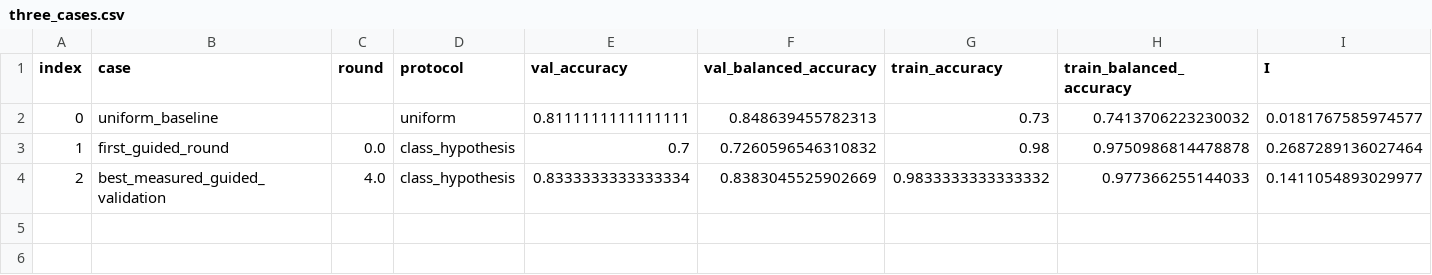
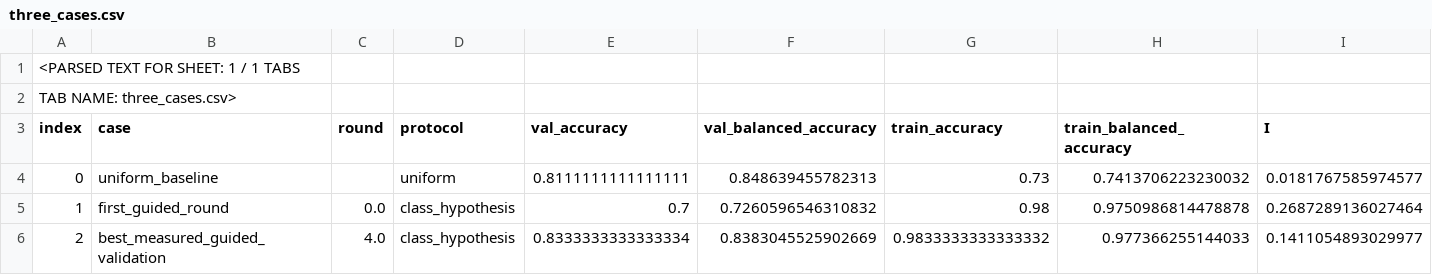
Before and after one commit to mahhammad/My-Thesis, a CSV file: code/experiments/target_center_guidance_trajectory/results/three_cases.csv, drawn as a sheet; only a part is shown; rows hold the shown columns only; the diff names each change by its address in the sheet, - before the commit and + after, or states it on an @@ line.

```diff
--- a/code/experiments/target_center_guidance_trajectory/results/three_cases.csv
+++ b/code/experiments/target_center_guidance_trajectory/results/three_cases.csv
+row 1: <PARSED TEXT FOR SHEET: 1 / 1 TABS
+row 2: TAB NAME: three_cases.csv>
```
Also changed, not shown: code/experiments/target_center_guidance_trajectory/results/center_geometry_49.csv, code/experiments/target_center_guidance_trajectory/results/trajectory_metrics.csv, 4 other files.
